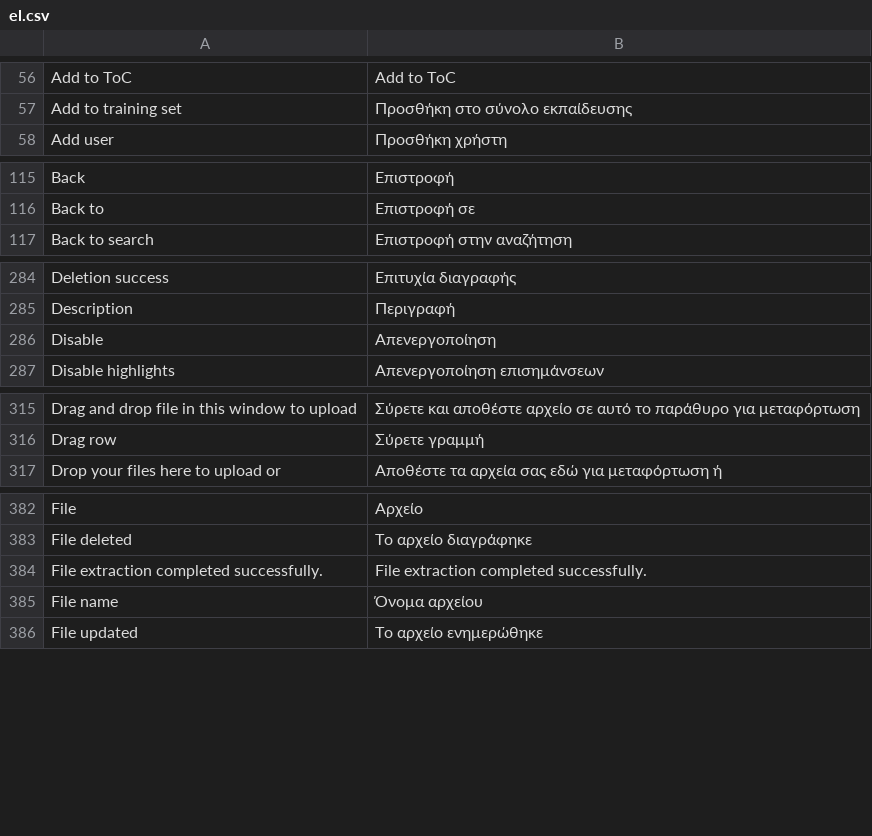
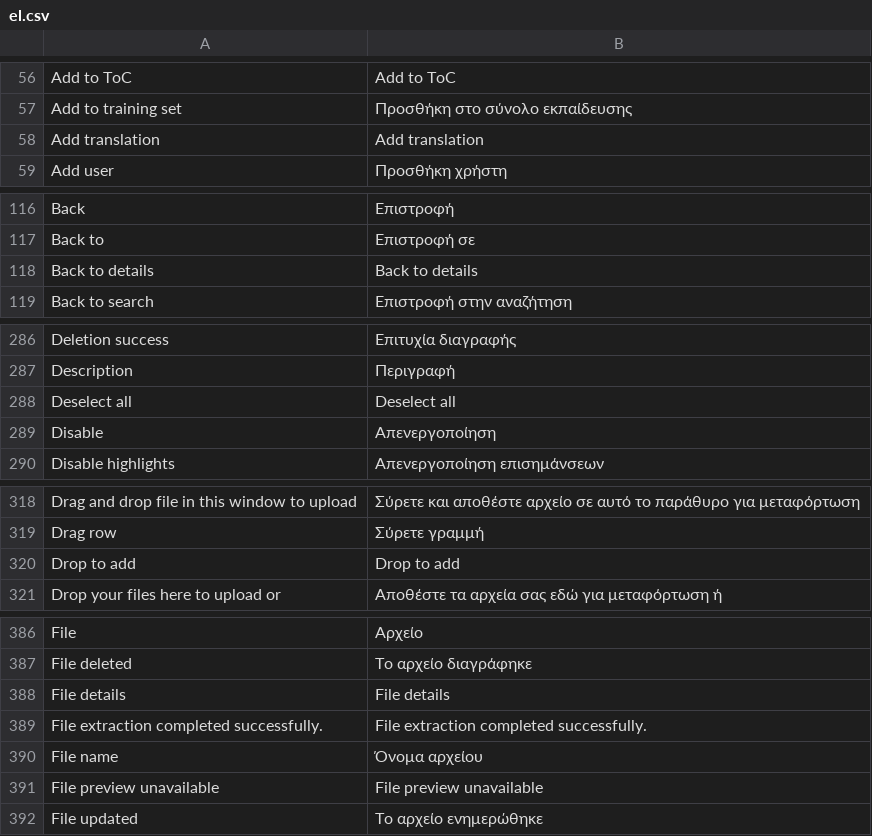
Before and after one commit to huridocs/uwazi, a CSV file: contents/ui-translations/el.csv, drawn as a sheet; only a part is shown, gaps mark what is left out; the diff covers the shown part only.

```diff
--- a/contents/ui-translations/el.csv
+++ b/contents/ui-translations/el.csv
@@ -57,2 +57,3 @@ Add to ToC,Add to ToC
 Add to training set,Προσθήκη στο σύνολο εκπαίδευσης
+Add translation,Add translation
 Add user,Προσθήκη χρήστη
@@ -116,2 +117,3 @@ Back,Επιστροφή
 Back to,Επιστροφή σε
+Back to details,Back to details
 Back to search,Επιστροφή στην αναζήτηση
@@ -289,2 +291,3 @@ Deletion success,Επιτυχία διαγραφής
 Description,Περιγραφή
+Deselect all,Deselect all
 Disable,Απενεργοποίηση
@@ -320,2 +323,3 @@ Drag and drop file in this window to upload,Σύρετε και αποθέστε
 Drag row,Σύρετε γραμμή
+Drop to add,Drop to add
 Drop your files here to upload or,Αποθέστε τα αρχεία σας εδώ για μεταφόρτωση ή
@@ -391,4 +395,6 @@ File,Αρχείο
 File deleted,Το αρχείο διαγράφηκε
+File details,File details
 File extraction completed successfully.,File extraction completed successfully.
 File name,Όνομα αρχείου
+File preview unavailable,File preview unavailable
 File updated,Το αρχείο ενημερώθηκε
```
Also changed, not shown: 4 added rows elsewhere in this file, contents/ui-translations/ar.csv, contents/ui-translations/en.csv, 18 other files.
